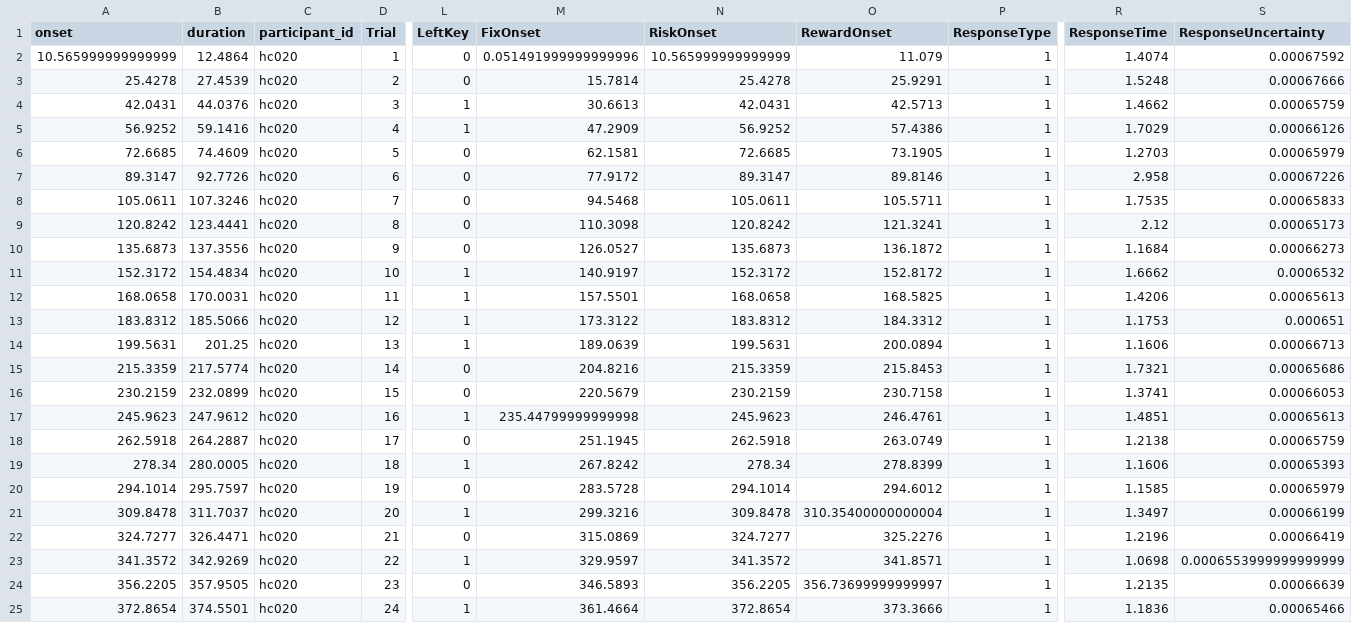
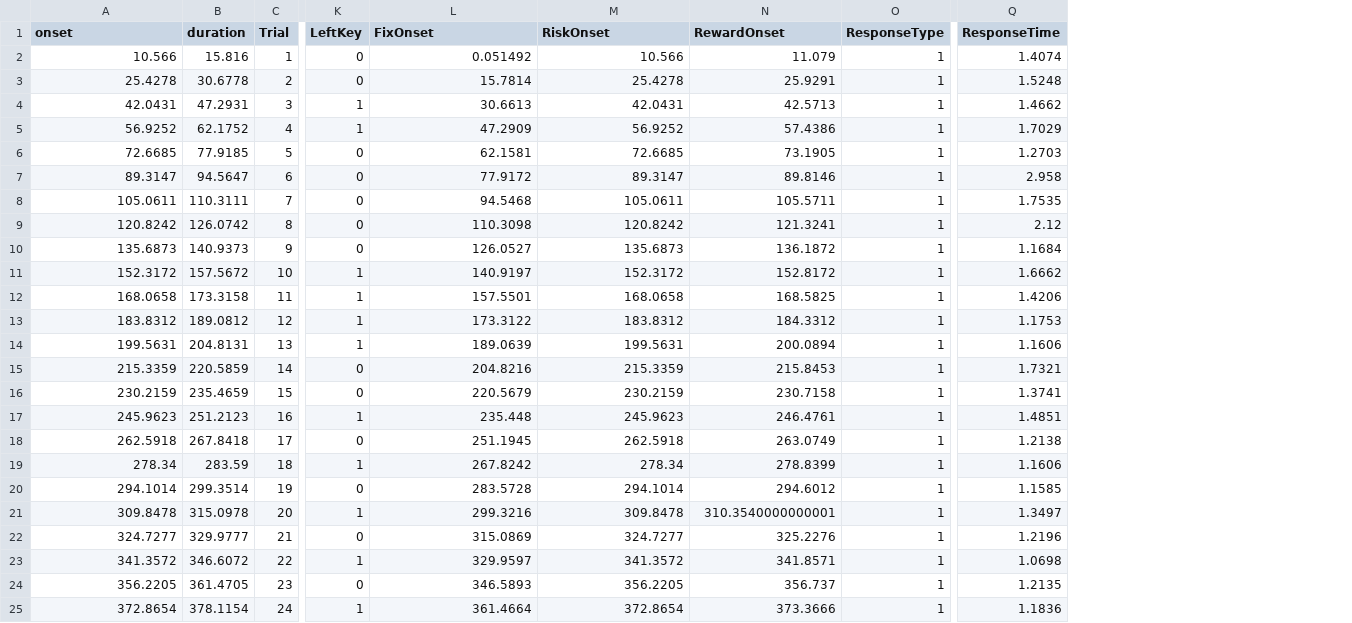
Before and after one commit to OpenNeuroDatasets-JSONLD/ds001814, a TSV file: sub-hc020/func/sub-hc020_task-ARC_events.tsv, drawn as a sheet; only a part is shown, gaps mark what is left out; removed rows and columns are numbered as before the commit, all else as after; the diff covers the shown part only; the diff names each change by its address in the sheet, - before the commit and + after, or states it on an @@ line.

Commit message:
[DATALAD] added content

```diff
--- a/sub-hc020/func/sub-hc020_task-ARC_events.tsv
+++ b/sub-hc020/func/sub-hc020_task-ARC_events.tsv
-column C (participant_id), rows 2-25: all hc020
-column S (ResponseUncertainty), rows 2-25: 0.00067592 | 0.00067666 | 0.00065759 | 0.00066126 | 0.00065979 | 0.00067226 | 0.00065833 | 0.00065173 | 0.00066273 | 0.0006532 | 0.00065613 | 0.000651 | 0.00066713 | 0.00065686 | 0.00066053 | 0.00065613 | 0.00065759 | 0.00065393 | 0.00065979 | 0.00066199 | 0.00066419 | 0.0006553999999999999 | 0.00066639 | 0.00065466
-A2 (onset): 10.565999999999999
+A2 (onset): 10.566
-B2 (duration): 12.4864
+B2 (duration): 15.816
-L2 (FixOnset): 0.051491999999999996
+L2 (FixOnset): 0.051492
-M2 (RiskOnset): 10.565999999999999
+M2 (RiskOnset): 10.566
-B3 (duration): 27.4539
+B3 (duration): 30.6778
-B4 (duration): 44.0376
+B4 (duration): 47.2931
-B5 (duration): 59.1416
+B5 (duration): 62.1752
-B6 (duration): 74.4609
+B6 (duration): 77.9185
-B7 (duration): 92.7726
+B7 (duration): 94.5647
-B8 (duration): 107.3246
+B8 (duration): 110.3111
-B9 (duration): 123.4441
+B9 (duration): 126.0742
-B10 (duration): 137.3556
+B10 (duration): 140.9373
-B11 (duration): 154.4834
+B11 (duration): 157.5672
-B12 (duration): 170.0031
+B12 (duration): 173.3158
-B13 (duration): 185.5066
+B13 (duration): 189.0812
-B14 (duration): 201.25
+B14 (duration): 204.8131
-B15 (duration): 217.5774
+B15 (duration): 220.5859
-B16 (duration): 232.0899
+B16 (duration): 235.4659
-B17 (duration): 247.9612
+B17 (duration): 251.2123
-L17 (FixOnset): 235.44799999999998
+L17 (FixOnset): 235.448
-B18 (duration): 264.2887
+B18 (duration): 267.8418
-B19 (duration): 280.0005
+B19 (duration): 283.59
-B20 (duration): 295.7597
+B20 (duration): 299.3514
-B21 (duration): 311.7037
+B21 (duration): 315.0978
-N21 (RewardOnset): 310.35400000000004
+N21 (RewardOnset): 310.3540000000001
-B22 (duration): 326.4471
+B22 (duration): 329.9777
-B23 (duration): 342.9269
+B23 (duration): 346.6072
-B24 (duration): 357.9505
+B24 (duration): 361.4705
-N24 (RewardOnset): 356.73699999999997
+N24 (RewardOnset): 356.737
-B25 (duration): 374.5501
+B25 (duration): 378.1154
```
Also changed, not shown: 98 edited cells elsewhere in this file.
